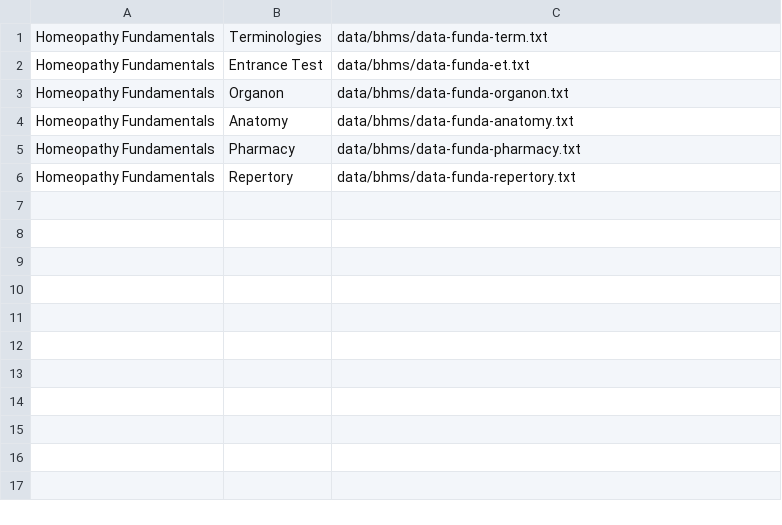
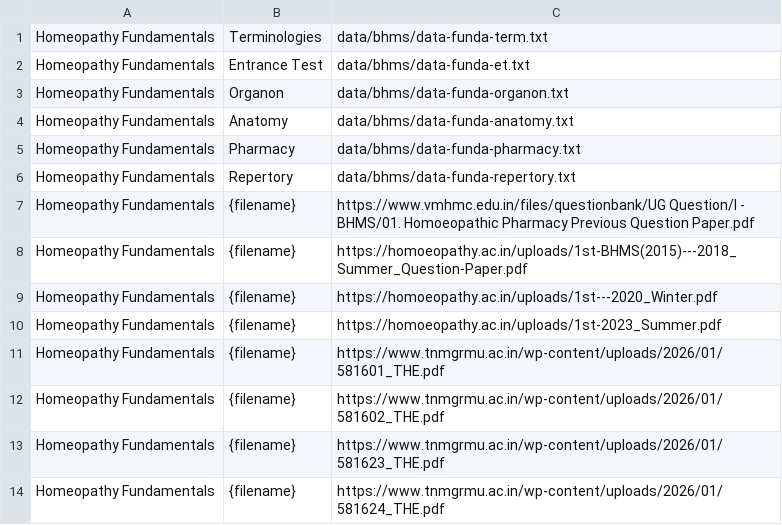
Before and after one commit to munawwaransari/qtest, a CSV file: data/bhms.csv, drawn as a sheet; the diff names each change by its address in the sheet, - before the commit and + after, or states it on an @@ line.

```diff
--- a/data/bhms.csv
+++ b/data/bhms.csv
+row 7: Homeopathy Fundamentals | {filename} | https://www.vmhmc.edu.in/files/questionbank/UG Question/I - BHMS/01. Homoeopathic Pharmacy Previous Question Paper.pdf
+row 8: Homeopathy Fundamentals | {filename} | https://homoeopathy.ac.in/uploads/1st-BHMS(2015)---2018_Summer_Question-Paper.pdf
+row 9: Homeopathy Fundamentals | {filename} | https://homoeopathy.ac.in/uploads/1st---2020_Winter.pdf
+row 10: Homeopathy Fundamentals | {filename} | https://homoeopathy.ac.in/uploads/1st-2023_Summer.pdf
+row 11: Homeopathy Fundamentals | {filename} | https://www.tnmgrmu.ac.in/wp-content/uploads/2026/01/581601_THE.pdf
+row 12: Homeopathy Fundamentals | {filename} | https://www.tnmgrmu.ac.in/wp-content/uploads/2026/01/581602_THE.pdf
+row 13: Homeopathy Fundamentals | {filename} | https://www.tnmgrmu.ac.in/wp-content/uploads/2026/01/581623_THE.pdf
+row 14: Homeopathy Fundamentals | {filename} | https://www.tnmgrmu.ac.in/wp-content/uploads/2026/01/581624_THE.pdf
```
Also changed, not shown: data/download.csv, data/nums.csv, 1 other file.
